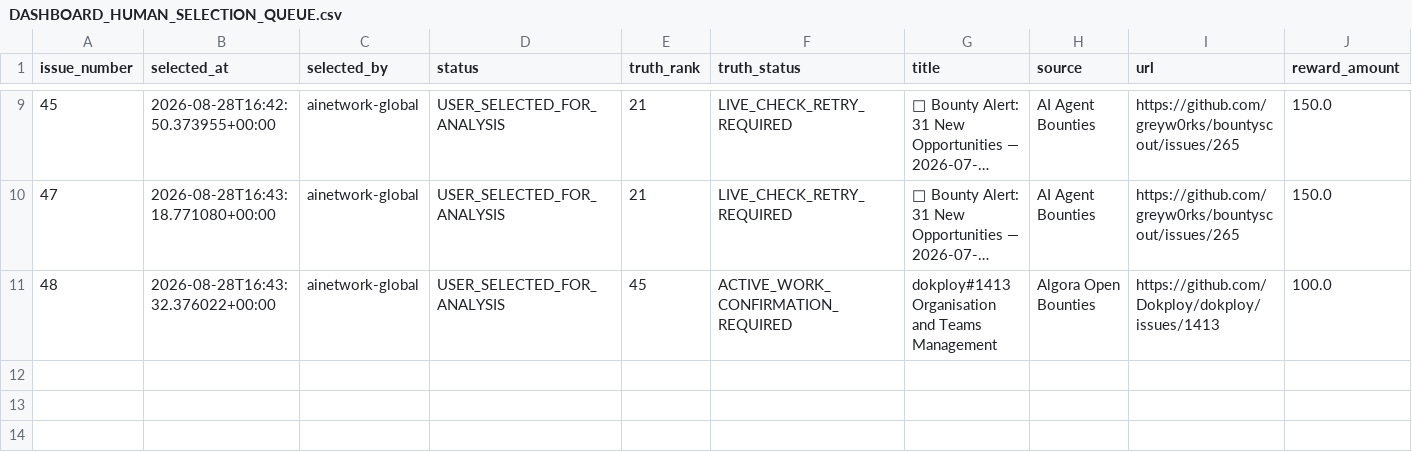
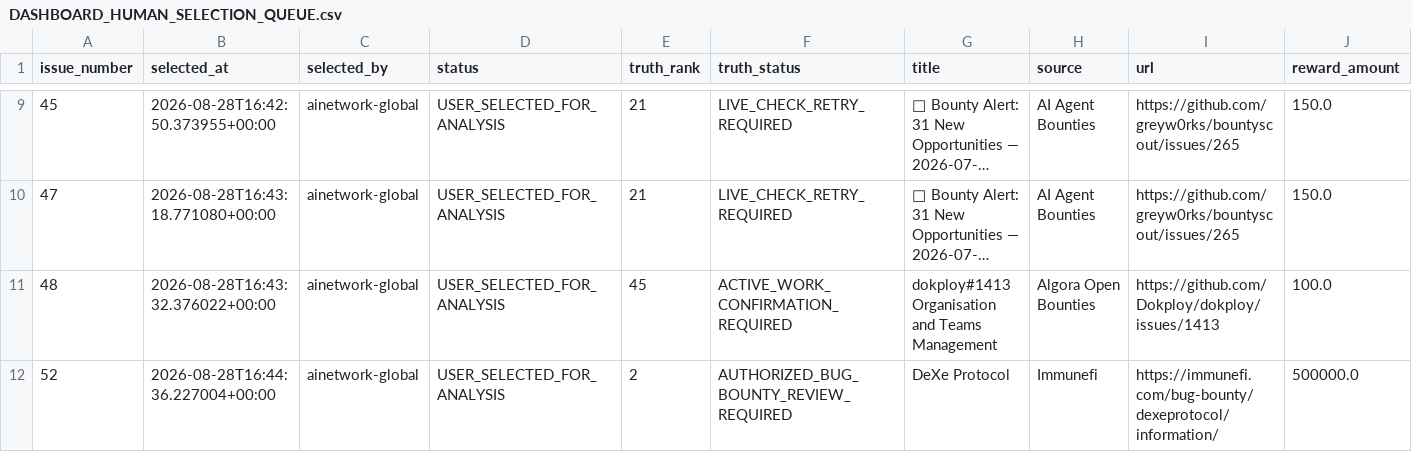
Before and after one commit to ainetwork-global/AI-Network-Lab-Brain, a CSV file: 01_GLOBAL_REVENUE_BRAIN/04_OPPORTUNITIES/DASHBOARD_HUMAN_SELECTION_QUEUE.csv, drawn as a sheet; only a part is shown, gaps mark what is left out; long unchanged cells end in …; rows hold the shown columns only; the diff names each change by its address in the sheet, - before the commit and + after, or states it on an @@ line.

```diff
--- a/01_GLOBAL_REVENUE_BRAIN/04_OPPORTUNITIES/DASHBOARD_HUMAN_SELECTION_QUEUE.csv
+++ b/01_GLOBAL_REVENUE_BRAIN/04_OPPORTUNITIES/DASHBOARD_HUMAN_SELECTION_QUEUE.csv
+row 12: 52 | 2026-08-28T16:44:36.227004+00:00 | ainetwork-global | USER_SELECTED_FOR_ANALYSIS | 2 | AUTHORIZED_BUG_BOUNTY_REVIEW_REQUIRED | DeXe Protocol | Immunefi | https://immunefi.com/bug-bounty/dexeprotocol/information/ | 500000.0
```
Also changed, not shown: 1 other file.
